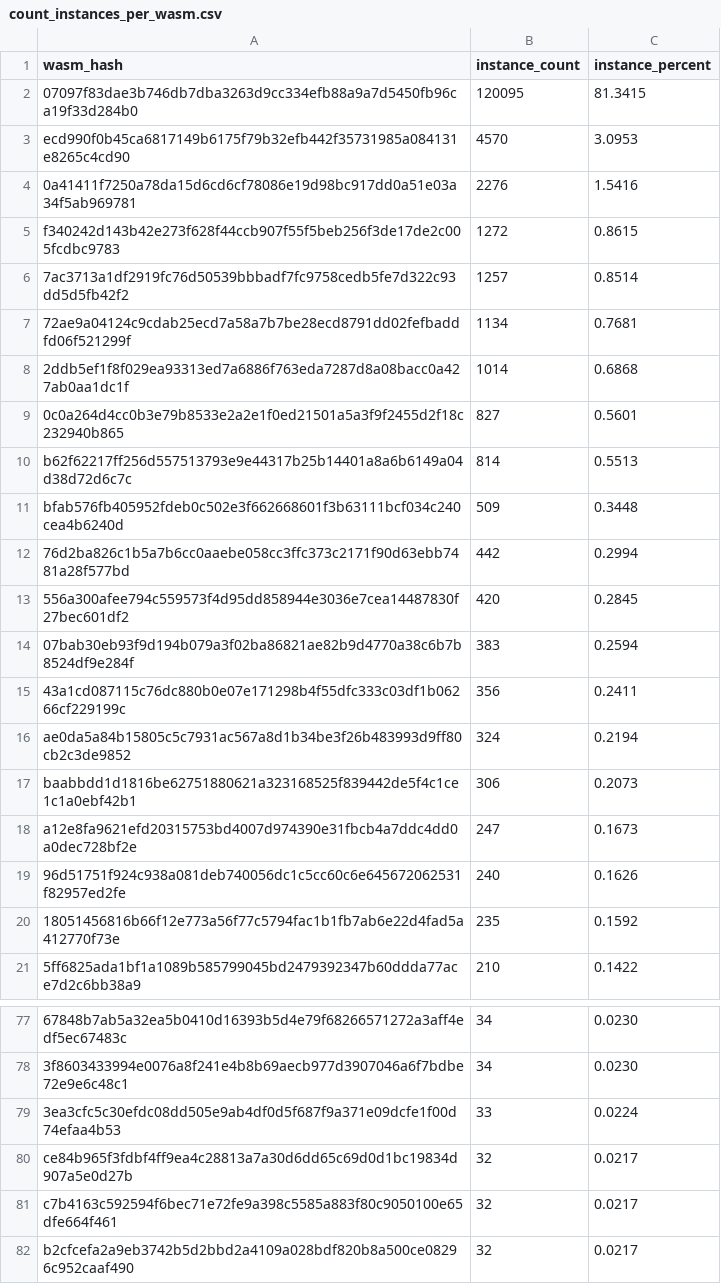
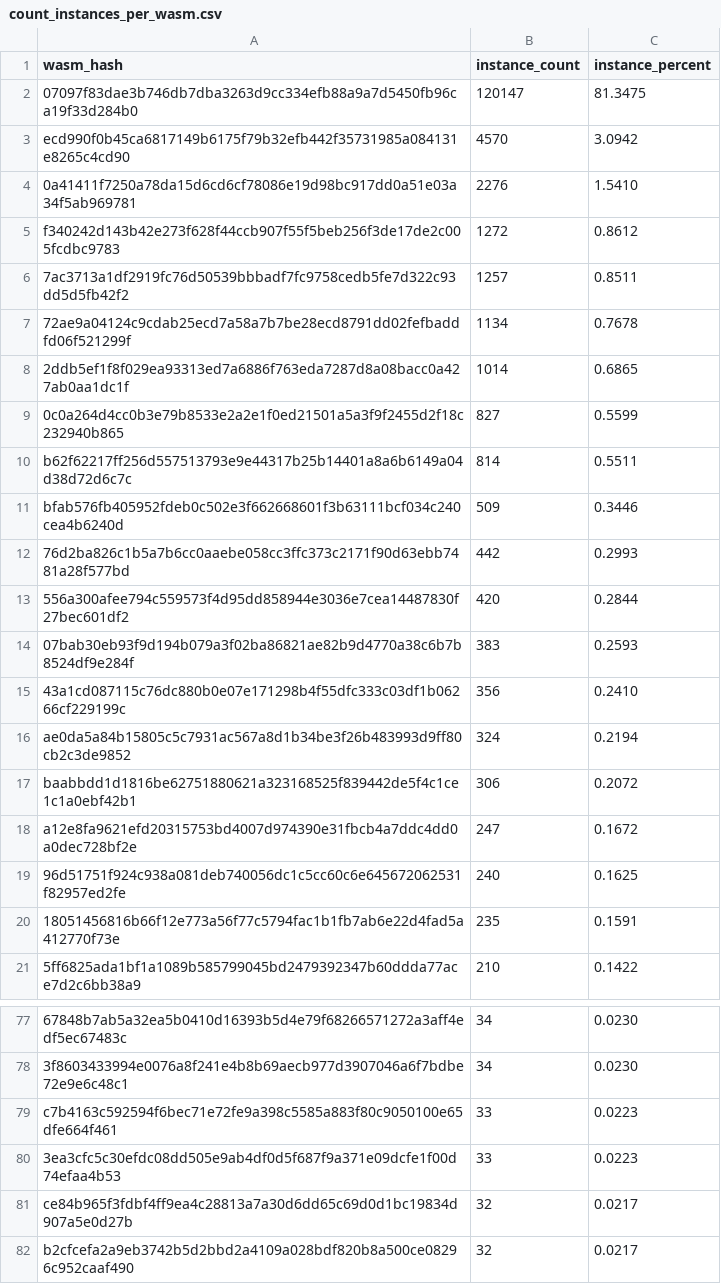
Before and after one commit to leighmcculloch/stellar-contract-wasms, a CSV file: analysis/count_instances_per_wasm.csv, drawn as a sheet; only a part is shown, gaps mark what is left out; the diff covers the shown part only.

```diff
--- a/analysis/count_instances_per_wasm.csv
+++ b/analysis/count_instances_per_wasm.csv
@@ -1,21 +1,21 @@
 wasm_hash,instance_count,instance_percent
-"07097f83dae3b746db7dba3263d9cc334efb88a9a7d5450fb96ca19f33d284b0",120095,81.3415
-"ecd990f0b45ca6817149b6175f79b32efb442f35731985a084131e8265c4cd90",4570,3.0953
-"0a41411f7250a78da15d6cd6cf78086e19d98bc917dd0a51e03a34f5ab969781",2276,1.5416
-"f340242d143b42e273f628f44ccb907f55f5beb256f3de17de2c005fcdbc9783",1272,0.8615
-"7ac3713a1df2919fc76d50539bbbadf7fc9758cedb5fe7d322c93dd5d5fb42f2",1257,0.8514
-"72ae9a04124c9cdab25ecd7a58a7b7be28ecd8791dd02fefbaddfd06f521299f",1134,0.7681
-"2ddb5ef1f8f029ea93313ed7a6886f763eda7287d8a08bacc0a427ab0aa1dc1f",1014,0.6868
-"0c0a264d4cc0b3e79b8533e2a2e1f0ed21501a5a3f9f2455d2f18c232940b865",827,0.5601
-"b62f62217ff256d557513793e9e44317b25b14401a8a6b6149a04d38d72d6c7c",814,0.5513
-"bfab576fb405952fdeb0c502e3f662668601f3b63111bcf034c240cea4b6240d",509,0.3448
-"76d2ba826c1b5a7b6cc0aaebe058cc3ffc373c2171f90d63ebb7481a28f577bd",442,0.2994
-"556a300afee794c559573f4d95dd858944e3036e7cea14487830f27bec601df2",420,0.2845
-"07bab30eb93f9d194b079a3f02ba86821ae82b9d4770a38c6b7b8524df9e284f",383,0.2594
-"43a1cd087115c76dc880b0e07e171298b4f55dfc333c03df1b06266cf229199c",356,0.2411
+"07097f83dae3b746db7dba3263d9cc334efb88a9a7d5450fb96ca19f33d284b0",120147,81.3475
+"ecd990f0b45ca6817149b6175f79b32efb442f35731985a084131e8265c4cd90",4570,3.0942
+"0a41411f7250a78da15d6cd6cf78086e19d98bc917dd0a51e03a34f5ab969781",2276,1.5410
+"f340242d143b42e273f628f44ccb907f55f5beb256f3de17de2c005fcdbc9783",1272,0.8612
+"7ac3713a1df2919fc76d50539bbbadf7fc9758cedb5fe7d322c93dd5d5fb42f2",1257,0.8511
+"72ae9a04124c9cdab25ecd7a58a7b7be28ecd8791dd02fefbaddfd06f521299f",1134,0.7678
+"2ddb5ef1f8f029ea93313ed7a6886f763eda7287d8a08bacc0a427ab0aa1dc1f",1014,0.6865
+"0c0a264d4cc0b3e79b8533e2a2e1f0ed21501a5a3f9f2455d2f18c232940b865",827,0.5599
+"b62f62217ff256d557513793e9e44317b25b14401a8a6b6149a04d38d72d6c7c",814,0.5511
+"bfab576fb405952fdeb0c502e3f662668601f3b63111bcf034c240cea4b6240d",509,0.3446
+"76d2ba826c1b5a7b6cc0aaebe058cc3ffc373c2171f90d63ebb7481a28f577bd",442,0.2993
+"556a300afee794c559573f4d95dd858944e3036e7cea14487830f27bec601df2",420,0.2844
+"07bab30eb93f9d194b079a3f02ba86821ae82b9d4770a38c6b7b8524df9e284f",383,0.2593
+"43a1cd087115c76dc880b0e07e171298b4f55dfc333c03df1b06266cf229199c",356,0.2410
 "ae0da5a84b15805c5c7931ac567a8d1b34be3f26b483993d9ff80cb2c3de9852",324,0.2194
-"baabbdd1d1816be62751880621a323168525f839442de5f4c1ce1c1a0ebf42b1",306,0.2073
-"a12e8fa9621efd20315753bd4007d974390e31fbcb4a7ddc4dd0a0dec728bf2e",247,0.1673
-"96d51751f924c938a081deb740056dc1c5cc60c6e645672062531f82957ed2fe",240,0.1626
-"18051456816b66f12e773a56f77c5794fac1b1fb7ab6e22d4fad5a412770f73e",235,0.1592
+"baabbdd1d1816be62751880621a323168525f839442de5f4c1ce1c1a0ebf42b1",306,0.2072
+"a12e8fa9621efd20315753bd4007d974390e31fbcb4a7ddc4dd0a0dec728bf2e",247,0.1672
+"96d51751f924c938a081deb740056dc1c5cc60c6e645672062531f82957ed2fe",240,0.1625
+"18051456816b66f12e773a56f77c5794fac1b1fb7ab6e22d4fad5a412770f73e",235,0.1591
 "5ff6825ada1bf1a1089b585799045bd2479392347b60ddda77ace7d2c6bb38a9",210,0.1422
@@ -78,5 +78,5 @@ wasm_hash,instance_count,instance_percent
 "3f8603433994e0076a8f241e4b8b69aecb977d3907046a6f7bdbe72e9e6c48c1",34,0.0230
-"3ea3cfc5c30efdc08dd505e9ab4df0d5f687f9a371e09dcfe1f00d74efaa4b53",33,0.0224
+"c7b4163c592594f6bec71e72fe9a398c5585a883f80c9050100e65dfe664f461",33,0.0223
+"3ea3cfc5c30efdc08dd505e9ab4df0d5f687f9a371e09dcfe1f00d74efaa4b53",33,0.0223
 "ce84b965f3fdbf4ff9ea4c28813a7a30d6dd65c69d0d1bc19834d907a5e0d27b",32,0.0217
-"c7b4163c592594f6bec71e72fe9a398c5585a883f80c9050100e65dfe664f461",32,0.0217
 "b2cfcefa2a9eb3742b5d2bbd2a4109a028bdf820b8a500ce08296c952caaf490",32,0.0217
```
Also changed, not shown: 19 edited cells elsewhere in this file, analysis/find_error_name_collision_with_sdk_results.csv, analysis/find_sdk_version_results.csv, 4 other files.
